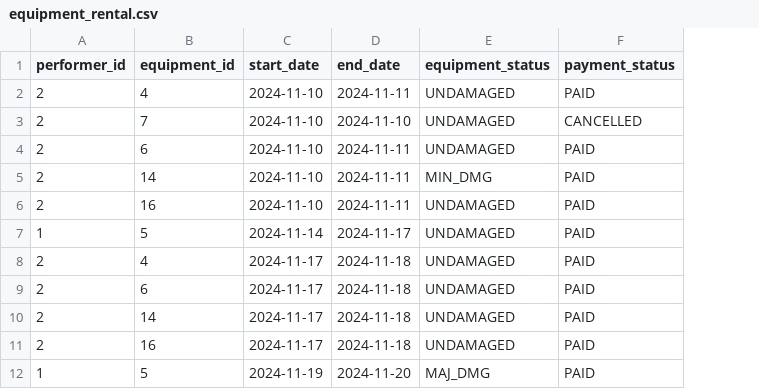
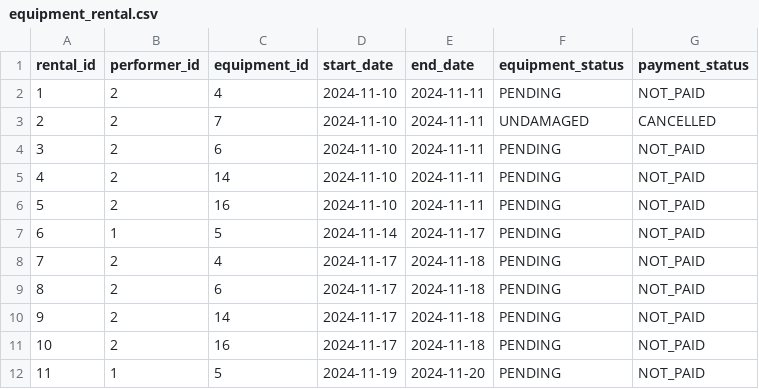
Before and after one commit to lowestofthe1ow/ccinfom-db-app, a CSV file: database/sample_data/transaction/equipment_rental.csv, drawn as a sheet; addresses are those after the commit; the diff names each change by its address in the sheet, - before the commit and + after, or states it on an @@ line.

Commit message:
Add rental_id column to equipment_rental; procedures for rentals

```diff
--- a/database/sample_data/transaction/equipment_rental.csv
+++ b/database/sample_data/transaction/equipment_rental.csv
+column A (rental_id), rows 2-12: 1 | 2 | 3 | 4 | 5 | 6 | 7 | 8 | 9 | 10 | 11
-F2 (equipment_status): UNDAMAGED
+F2 (equipment_status): PENDING
-G2 (payment_status): PAID
+G2 (payment_status): NOT_PAID
-E3 (end_date): 2024-11-10
+E3 (end_date): 2024-11-11
-F4 (equipment_status): UNDAMAGED
+F4 (equipment_status): PENDING
-G4:G12 (payment_status): PAID
+G4:G12 (payment_status): NOT_PAID
-F5 (equipment_status): MIN_DMG
+F5 (equipment_status): PENDING
-F6:F11 (equipment_status): UNDAMAGED
+F6:F11 (equipment_status): PENDING
-F12 (equipment_status): MAJ_DMG
+F12 (equipment_status): PENDING
```
Also changed, not shown: 3 other files.
